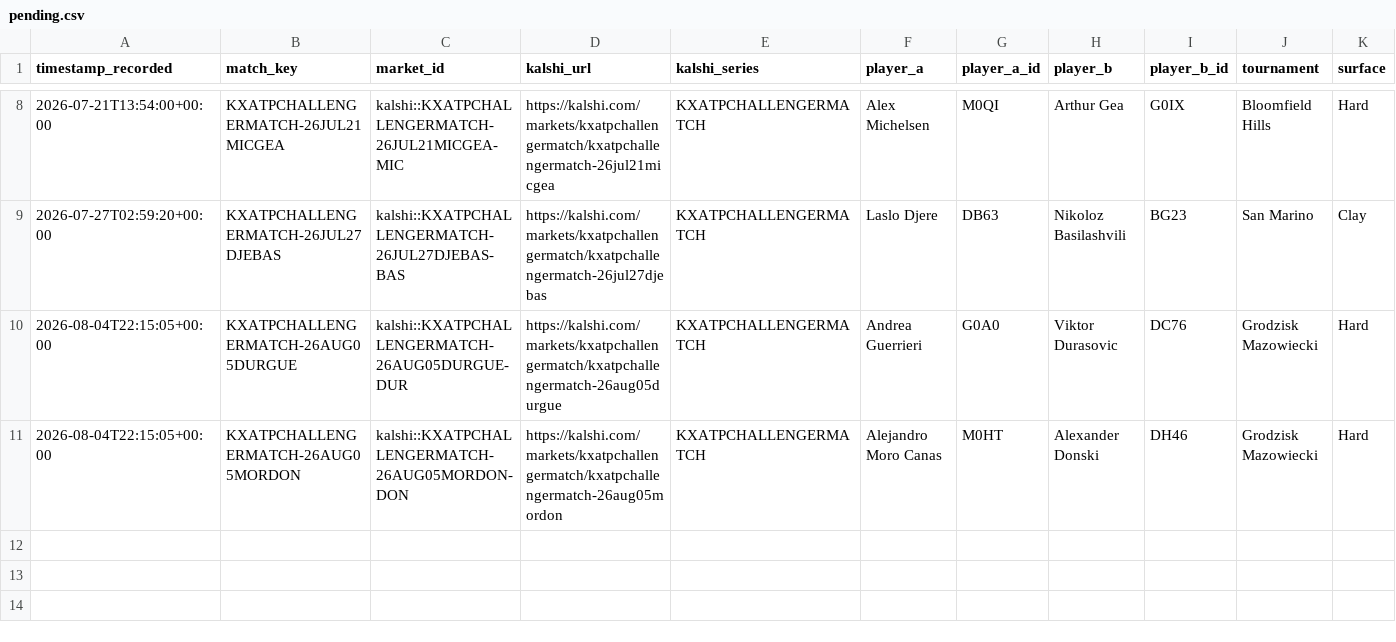
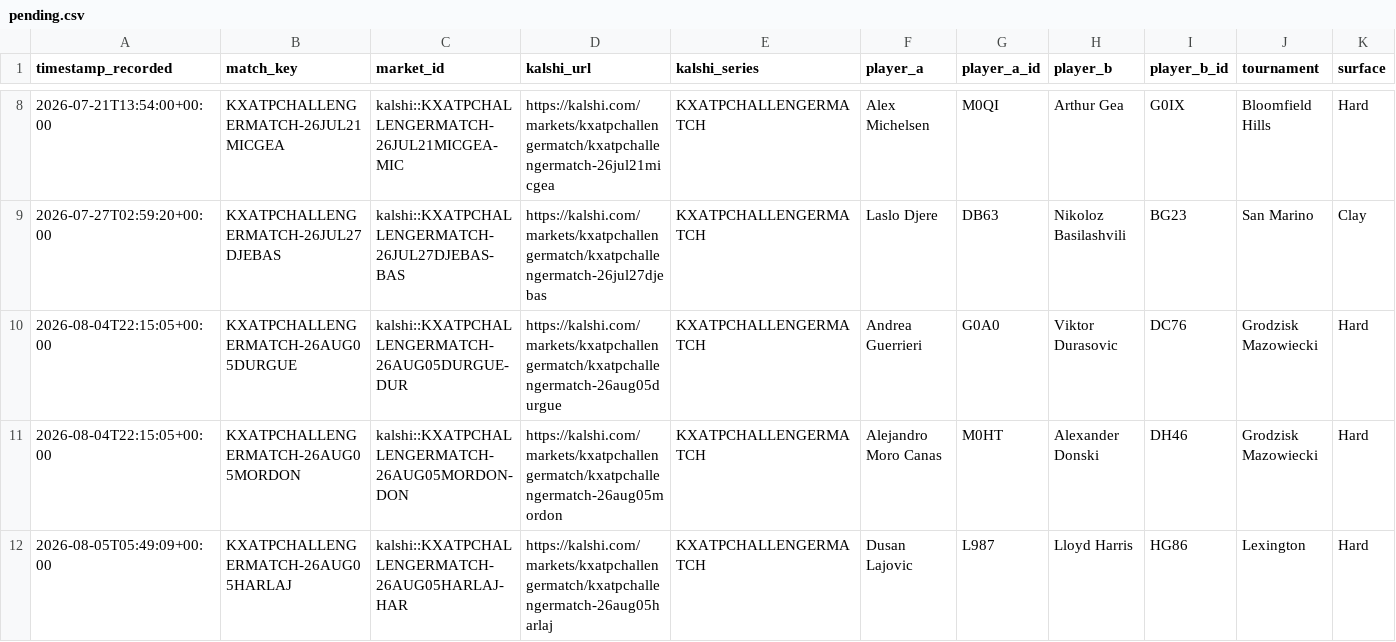
Before and after one commit to TKM6403/tennis-prediction-market, a CSV file: data/paper_trades/pending.csv, drawn as a sheet; only a part is shown, gaps mark what is left out; rows hold the shown columns only; the diff names each change by its address in the sheet, - before the commit and + after, or states it on an @@ line.

Commit message:
auto(paper-trader): 2026-08-05T05:50:12Z scan/settle

```diff
--- a/data/paper_trades/pending.csv
+++ b/data/paper_trades/pending.csv
+row 12: 2026-08-05T05:49:09+00:00 | KXATPCHALLENGERMATCH-26AUG05HARLAJ | kalshi::KXATPCHALLENGERMATCH-26AUG05HARLAJ-HAR | https://kalshi.com/markets/kxatpchallengermatch/kxatpchallengermatch-26aug05harlaj | KXATPCHALLENGERMATCH | Dusan Lajovic | L987 | Lloyd Harris | HG86 | Lexington | Hard
```
Also changed, not shown: 4 other files.
